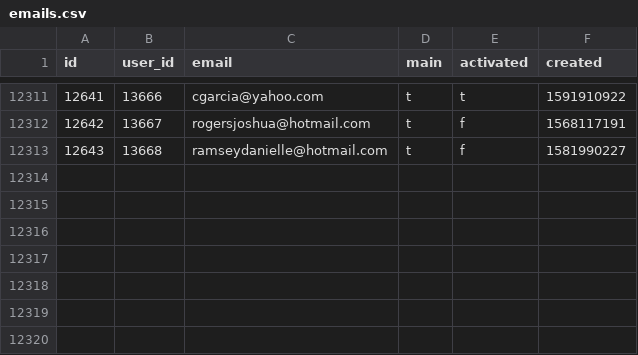
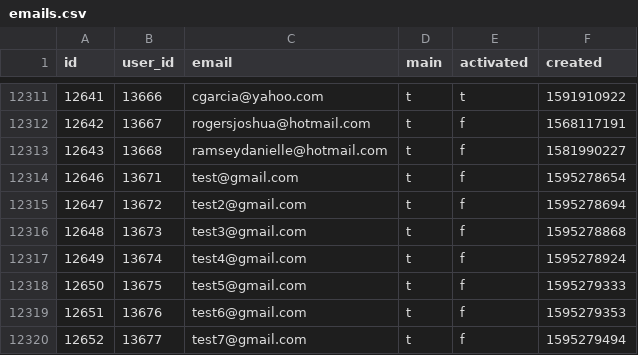
Before and after one commit to nutratech/db, a CSV file: data/csv/emails.csv, drawn as a sheet; only a part is shown, gaps mark what is left out.

```diff
--- a/data/csv/emails.csv
+++ b/data/csv/emails.csv
@@ -12313 +12313,8 @@ id,user_id,email,main,activated,created
 12643,13668,ramseydanielle@hotmail.com,t,f,1581990227
+12646,13671,test@gmail.com,t,f,1595278654
+12647,13672,test2@gmail.com,t,f,1595278694
+12648,13673,test3@gmail.com,t,f,1595278868
+12649,13674,test4@gmail.com,t,f,1595278924
+12650,13675,test5@gmail.com,t,f,1595279333
+12651,13676,test6@gmail.com,t,f,1595279353
+12652,13677,test7@gmail.com,t,f,1595279494
```
Also changed, not shown: 4 other files.
